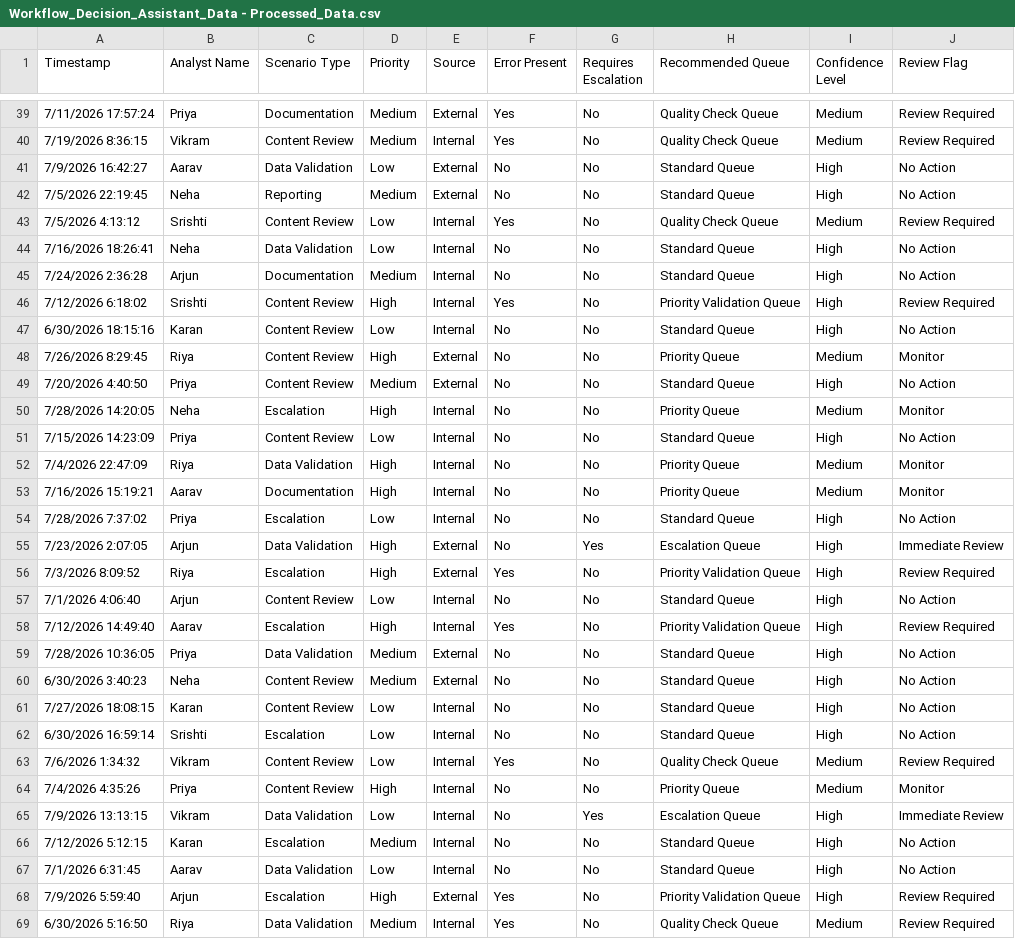
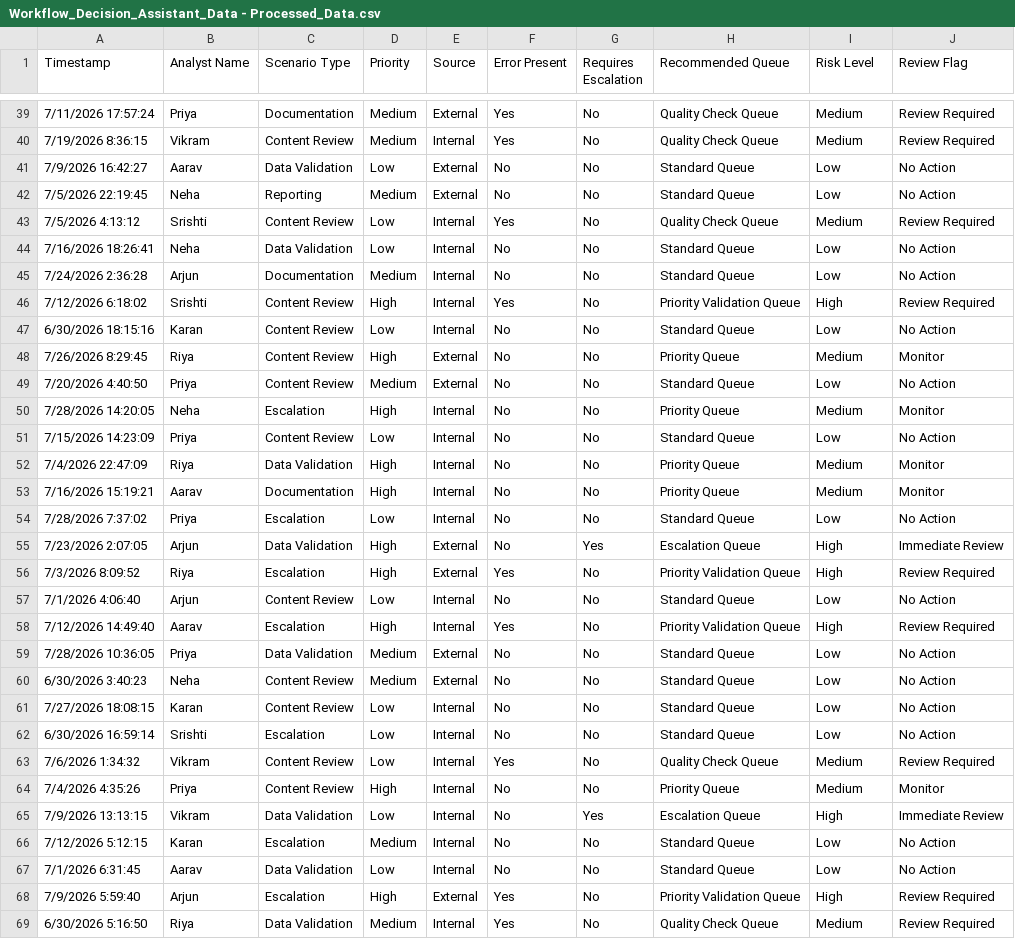
Before and after one commit to SrishtiSingh8/workflow-decision-assistant-google-workspace, a CSV file: Workflow_Decision_Assistant_Data - Processed_Data.csv, drawn as a sheet; only a part is shown, gaps mark what is left out; the diff covers the shown part only.

Commit message:
Workflow_Decision_Assistant_Data - Processed_Data.csv

```diff
--- a/Workflow_Decision_Assistant_Data - Processed_Data.csv
+++ b/Workflow_Decision_Assistant_Data - Processed_Data.csv
@@ -1 +1 @@
-Timestamp,Analyst Name,Scenario Type,Priority,Source,Error Present,Requires Escalation,Recommended Queue,Confidence Level,Review Flag
+Timestamp,Analyst Name,Scenario Type,Priority,Source,Error Present,Requires Escalation,Recommended Queue,Risk Level,Review Flag
@@ -40,24 +40,24 @@ Timestamp,Analyst Name,Scenario Type,Priority,Source,Error Present,Requires Esca
 7/19/2026 8:36:15,Vikram,Content Review,Medium,Internal,Yes,No,Quality Check Queue,Medium,Review Required
-7/9/2026 16:42:27,Aarav,Data Validation,Low,External,No,No,Standard Queue,High,No Action
-7/5/2026 22:19:45,Neha,Reporting,Medium,External,No,No,Standard Queue,High,No Action
+7/9/2026 16:42:27,Aarav,Data Validation,Low,External,No,No,Standard Queue,Low,No Action
+7/5/2026 22:19:45,Neha,Reporting,Medium,External,No,No,Standard Queue,Low,No Action
 7/5/2026 4:13:12,Srishti,Content Review,Low,Internal,Yes,No,Quality Check Queue,Medium,Review Required
-7/16/2026 18:26:41,Neha,Data Validation,Low,Internal,No,No,Standard Queue,High,No Action
-7/24/2026 2:36:28,Arjun,Documentation,Medium,Internal,No,No,Standard Queue,High,No Action
+7/16/2026 18:26:41,Neha,Data Validation,Low,Internal,No,No,Standard Queue,Low,No Action
+7/24/2026 2:36:28,Arjun,Documentation,Medium,Internal,No,No,Standard Queue,Low,No Action
 7/12/2026 6:18:02,Srishti,Content Review,High,Internal,Yes,No,Priority Validation Queue,High,Review Required
-6/30/2026 18:15:16,Karan,Content Review,Low,Internal,No,No,Standard Queue,High,No Action
+6/30/2026 18:15:16,Karan,Content Review,Low,Internal,No,No,Standard Queue,Low,No Action
 7/26/2026 8:29:45,Riya,Content Review,High,External,No,No,Priority Queue,Medium,Monitor
-7/20/2026 4:40:50,Priya,Content Review,Medium,External,No,No,Standard Queue,High,No Action
+7/20/2026 4:40:50,Priya,Content Review,Medium,External,No,No,Standard Queue,Low,No Action
 7/28/2026 14:20:05,Neha,Escalation,High,Internal,No,No,Priority Queue,Medium,Monitor
-7/15/2026 14:23:09,Priya,Content Review,Low,Internal,No,No,Standard Queue,High,No Action
+7/15/2026 14:23:09,Priya,Content Review,Low,Internal,No,No,Standard Queue,Low,No Action
 7/4/2026 22:47:09,Riya,Data Validation,High,Internal,No,No,Priority Queue,Medium,Monitor
 7/16/2026 15:19:21,Aarav,Documentation,High,Internal,No,No,Priority Queue,Medium,Monitor
-7/28/2026 7:37:02,Priya,Escalation,Low,Internal,No,No,Standard Queue,High,No Action
+7/28/2026 7:37:02,Priya,Escalation,Low,Internal,No,No,Standard Queue,Low,No Action
 7/23/2026 2:07:05,Arjun,Data Validation,High,External,No,Yes,Escalation Queue,High,Immediate Review
 7/3/2026 8:09:52,Riya,Escalation,High,External,Yes,No,Priority Validation Queue,High,Review Required
-7/1/2026 4:06:40,Arjun,Content Review,Low,Internal,No,No,Standard Queue,High,No Action
+7/1/2026 4:06:40,Arjun,Content Review,Low,Internal,No,No,Standard Queue,Low,No Action
 7/12/2026 14:49:40,Aarav,Escalation,High,Internal,Yes,No,Priority Validation Queue,High,Review Required
-7/28/2026 10:36:05,Priya,Data Validation,Medium,External,No,No,Standard Queue,High,No Action
-6/30/2026 3:40:23,Neha,Content Review,Medium,External,No,No,Standard Queue,High,No Action
-7/27/2026 18:08:15,Karan,Content Review,Low,Internal,No,No,Standard Queue,High,No Action
-6/30/2026 16:59:14,Srishti,Escalation,Low,Internal,No,No,Standard Queue,High,No Action
+7/28/2026 10:36:05,Priya,Data Validation,Medium,External,No,No,Standard Queue,Low,No Action
+6/30/2026 3:40:23,Neha,Content Review,Medium,External,No,No,Standard Queue,Low,No Action
+7/27/2026 18:08:15,Karan,Content Review,Low,Internal,No,No,Standard Queue,Low,No Action
+6/30/2026 16:59:14,Srishti,Escalation,Low,Internal,No,No,Standard Queue,Low,No Action
 7/6/2026 1:34:32,Vikram,Content Review,Low,Internal,Yes,No,Quality Check Queue,Medium,Review Required
@@ -65,4 +65,4 @@ Timestamp,Analyst Name,Scenario Type,Priority,Source,Error Present,Requires Esca
 7/9/2026 13:13:15,Vikram,Data Validation,Low,Internal,No,Yes,Escalation Queue,High,Immediate Review
-7/12/2026 5:12:15,Karan,Escalation,Medium,Internal,No,No,Standard Queue,High,No Action
-7/1/2026 6:31:45,Aarav,Data Validation,Low,Internal,No,No,Standard Queue,High,No Action
+7/12/2026 5:12:15,Karan,Escalation,Medium,Internal,No,No,Standard Queue,Low,No Action
+7/1/2026 6:31:45,Aarav,Data Validation,Low,Internal,No,No,Standard Queue,Low,No Action
 7/9/2026 5:59:40,Arjun,Escalation,High,External,Yes,No,Priority Validation Queue,High,Review Required
```
Also changed, not shown: 115 edited cells elsewhere in this file.
